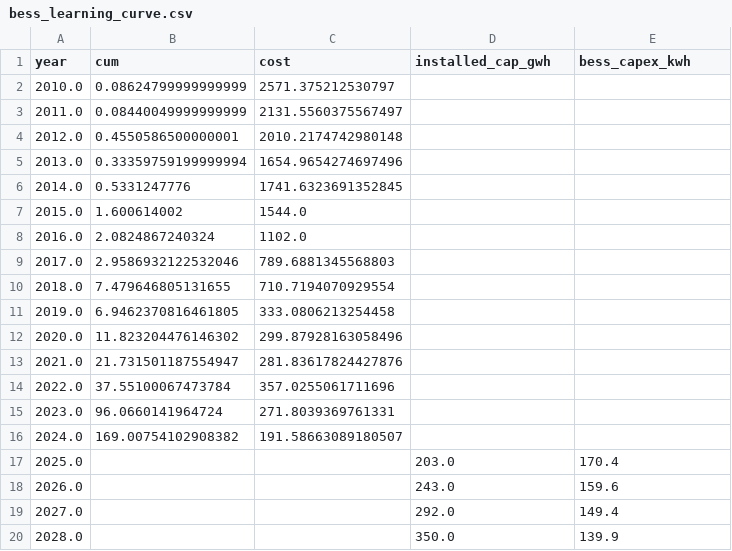
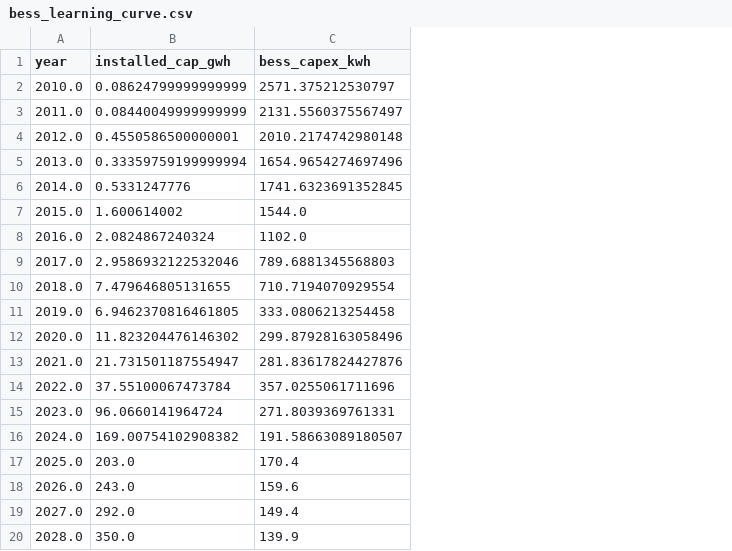
Before and after one commit to barnabyw/bess-co, a CSV file: inputs/bess_learning_curve.csv, drawn as a sheet; only a part is shown; removed rows and columns are numbered as before the commit, all else as after; the diff names each change by its address in the sheet, - before the commit and + after, or states it on an @@ line.

```diff
--- a/inputs/bess_learning_curve.csv
+++ b/inputs/bess_learning_curve.csv
-column B (cum), rows 2-16: 0.08624799999999999 | 0.08440049999999999 | 0.4550586500000001 | 0.33359759199999994 | 0.5331247776 | 1.600614002 | 2.0824867240324 | 2.9586932122532046 | 7.479646805131655 | 6.9462370816461805 | 11.823204476146302 | 21.731501187554947 | 37.55100067473784 | 96.0660141964724 | 169.00754102908382
-column C (cost), rows 2-16: 2571.375212530797 | 2131.5560375567497 | 2010.2174742980148 | 1654.9654274697496 | 1741.6323691352845 | 1544.0 | 1102.0 | 789.6881345568803 | 710.7194070929554 | 333.0806213254458 | 299.87928163058496 | 281.83617824427876 | 357.0255061711696 | 271.8039369761331 | 191.58663089180507
-B2 (installed_cap_gwh): (empty)
+B2 (installed_cap_gwh): 0.08624799999999999
-C2 (bess_capex_kwh): (empty)
+C2 (bess_capex_kwh): 2571.375212530797
-B3 (installed_cap_gwh): (empty)
+B3 (installed_cap_gwh): 0.08440049999999999
-C3 (bess_capex_kwh): (empty)
+C3 (bess_capex_kwh): 2131.5560375567497
-B4 (installed_cap_gwh): (empty)
+B4 (installed_cap_gwh): 0.4550586500000001
-C4 (bess_capex_kwh): (empty)
+C4 (bess_capex_kwh): 2010.2174742980148
-B5 (installed_cap_gwh): (empty)
+B5 (installed_cap_gwh): 0.33359759199999994
-C5 (bess_capex_kwh): (empty)
+C5 (bess_capex_kwh): 1654.9654274697496
-B6 (installed_cap_gwh): (empty)
+B6 (installed_cap_gwh): 0.5331247776
-C6 (bess_capex_kwh): (empty)
+C6 (bess_capex_kwh): 1741.6323691352845
-B7 (installed_cap_gwh): (empty)
+B7 (installed_cap_gwh): 1.600614002
-C7 (bess_capex_kwh): (empty)
+C7 (bess_capex_kwh): 1544.0
-B8 (installed_cap_gwh): (empty)
+B8 (installed_cap_gwh): 2.0824867240324
-C8 (bess_capex_kwh): (empty)
+C8 (bess_capex_kwh): 1102.0
-B9 (installed_cap_gwh): (empty)
+B9 (installed_cap_gwh): 2.9586932122532046
-C9 (bess_capex_kwh): (empty)
+C9 (bess_capex_kwh): 789.6881345568803
-B10 (installed_cap_gwh): (empty)
+B10 (installed_cap_gwh): 7.479646805131655
-C10 (bess_capex_kwh): (empty)
+C10 (bess_capex_kwh): 710.7194070929554
-B11 (installed_cap_gwh): (empty)
+B11 (installed_cap_gwh): 6.9462370816461805
-C11 (bess_capex_kwh): (empty)
+C11 (bess_capex_kwh): 333.0806213254458
-B12 (installed_cap_gwh): (empty)
+B12 (installed_cap_gwh): 11.823204476146302
-C12 (bess_capex_kwh): (empty)
+C12 (bess_capex_kwh): 299.87928163058496
-B13 (installed_cap_gwh): (empty)
+B13 (installed_cap_gwh): 21.731501187554947
-C13 (bess_capex_kwh): (empty)
+C13 (bess_capex_kwh): 281.83617824427876
-B14 (installed_cap_gwh): (empty)
+B14 (installed_cap_gwh): 37.55100067473784
-C14 (bess_capex_kwh): (empty)
+C14 (bess_capex_kwh): 357.0255061711696
-B15 (installed_cap_gwh): (empty)
+B15 (installed_cap_gwh): 96.0660141964724
-C15 (bess_capex_kwh): (empty)
+C15 (bess_capex_kwh): 271.8039369761331
-B16 (installed_cap_gwh): (empty)
+B16 (installed_cap_gwh): 169.00754102908382
-C16 (bess_capex_kwh): (empty)
+C16 (bess_capex_kwh): 191.58663089180507
```
Also changed, not shown: 2 other files.
